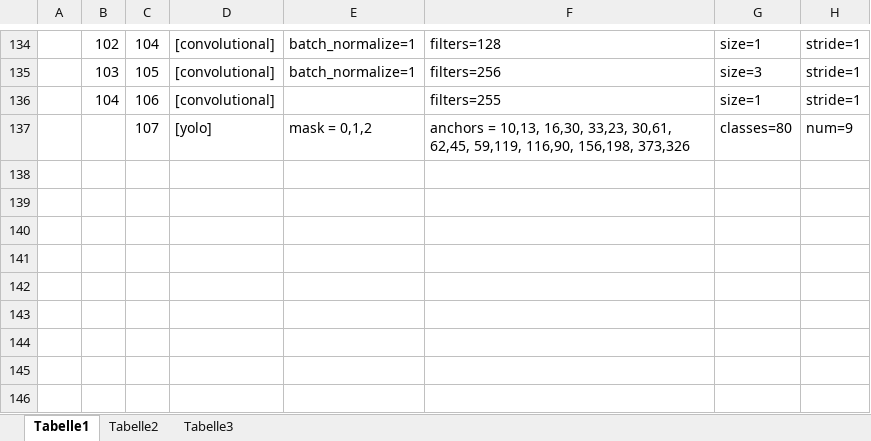
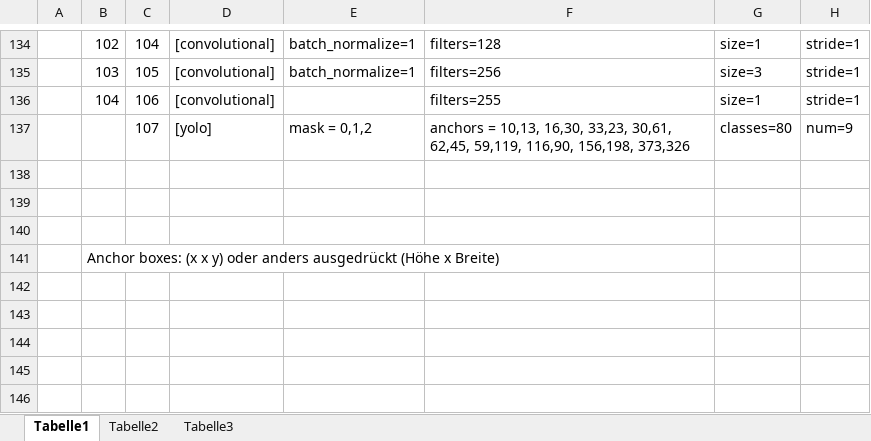
Before and after one commit to VagaboundCH/Yolov3, an Excel workbook: cfg/Yolov3_new.xlsx, sheet Tabelle1, drawn as a sheet; only a part is shown, gaps mark what is left out; values as stored, in another font and other column widths than the file's, no borders; charts and pictures not drawn; the diff names each change by its address in the sheet, - before the commit and + after, or states it on an @@ line.

```diff
--- a/cfg/Yolov3_new.xlsx (sheet Tabelle1)
+++ b/cfg/Yolov3_new.xlsx (sheet Tabelle1)
-B141: (empty)
+B141: Anchor boxes: (x x y) oder anders ausgedrückt (Höhe x Breite)
```
Also changed, not shown: cfg/Yolov3.xlsx, 3 other files.
